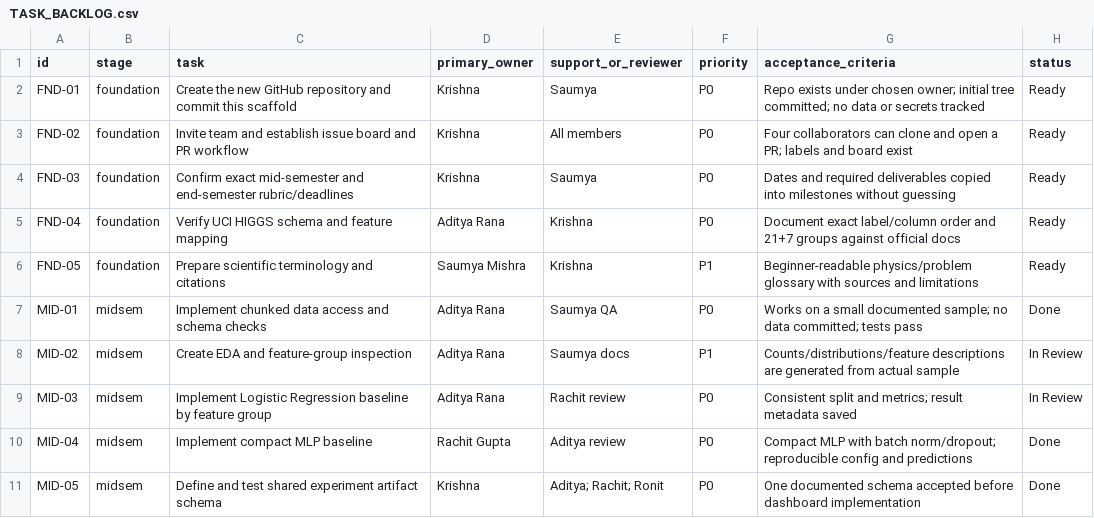
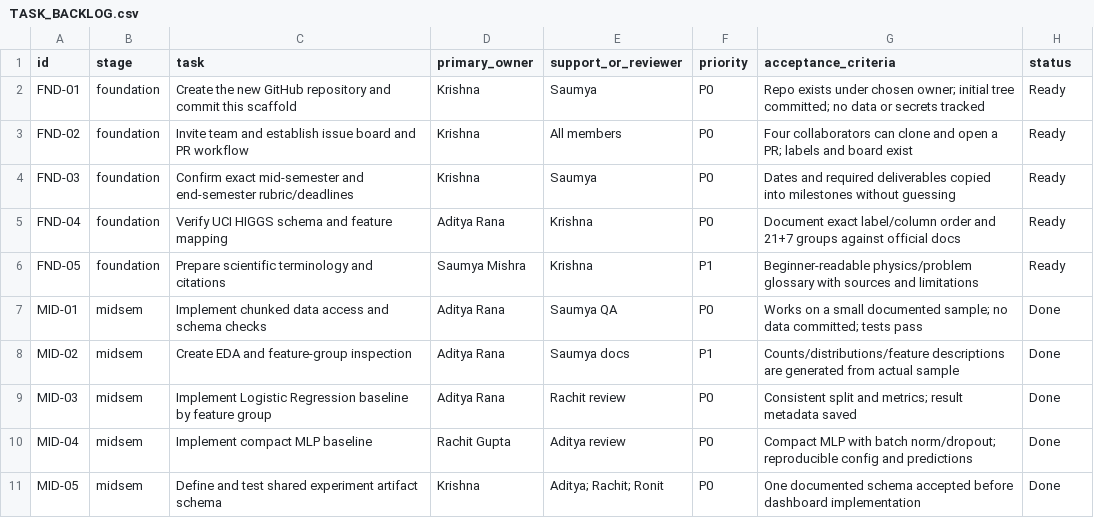
Before and after one commit to A1B2C3D4E5F6G7H8I9J0164-hack/higgs-event-lab, a CSV file: team/TASK_BACKLOG.csv, drawn as a sheet; only a part is shown.

```diff
--- a/team/TASK_BACKLOG.csv
+++ b/team/TASK_BACKLOG.csv
@@ -7,4 +7,4 @@ FND-05,foundation,Prepare scientific terminology and citations,Saumya Mishra,Kri
 MID-01,midsem,Implement chunked data access and schema checks,Aditya Rana,Saumya QA,P0,Works on a small documented sample; no data committed; tests pass,Done
-MID-02,midsem,Create EDA and feature-group inspection,Aditya Rana,Saumya docs,P1,Counts/distributions/feature descriptions are generated from actual sample,In Review
-MID-03,midsem,Implement Logistic Regression baseline by feature group,Aditya Rana,Rachit review,P0,Consistent split and metrics; result metadata saved,In Review
+MID-02,midsem,Create EDA and feature-group inspection,Aditya Rana,Saumya docs,P1,Counts/distributions/feature descriptions are generated from actual sample,Done
+MID-03,midsem,Implement Logistic Regression baseline by feature group,Aditya Rana,Rachit review,P0,Consistent split and metrics; result metadata saved,Done
 MID-04,midsem,Implement compact MLP baseline,Rachit Gupta,Aditya review,P0,Compact MLP with batch norm/dropout; reproducible config and predictions,Done
```
Also changed, not shown: 3 other files.
